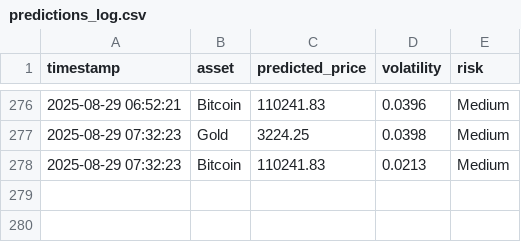
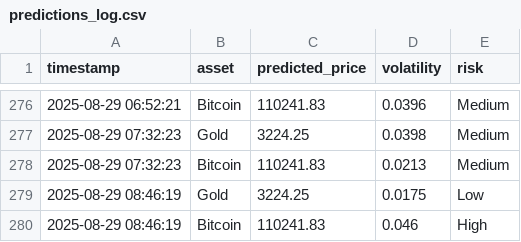
Before and after one commit to mehernsiri-cloud/gold-bitcoin-matrix, a CSV file: data/predictions_log.csv, drawn as a sheet; only a part is shown, gaps mark what is left out.

```diff
--- a/data/predictions_log.csv
+++ b/data/predictions_log.csv
@@ -278 +278,3 @@ timestamp,asset,predicted_price,volatility,risk
 2025-08-29 07:32:23,Bitcoin,110241.83,0.0213,Medium
+2025-08-29 08:46:19,Gold,3224.25,0.0175,Low
+2025-08-29 08:46:19,Bitcoin,110241.83,0.046,High
```
Also changed, not shown: data/actual_data.csv.
